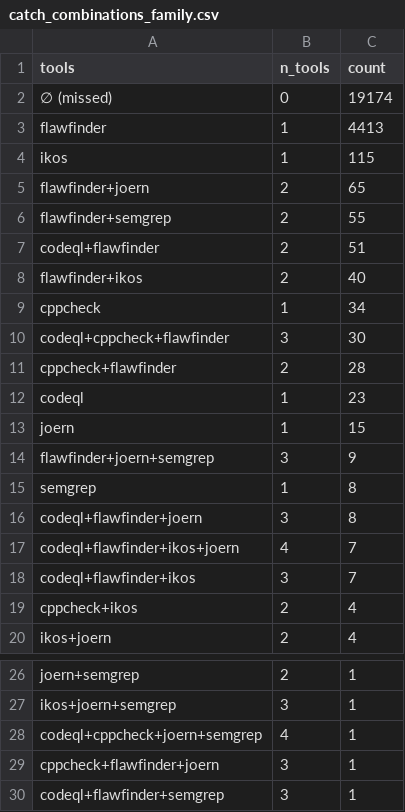
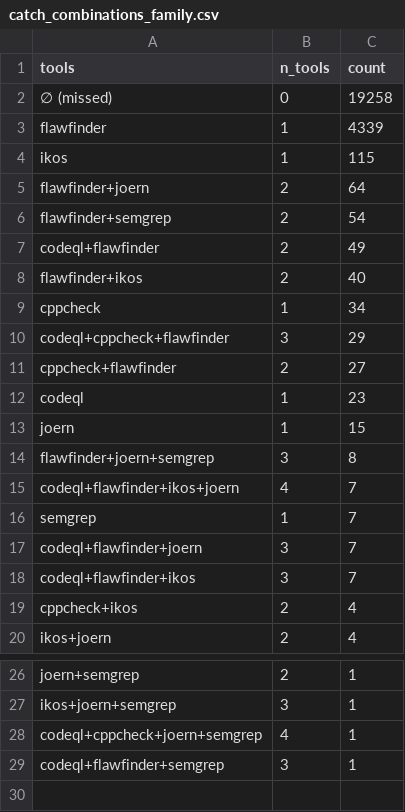
Before and after one commit to dessertlab/FEAST, a CSV file: data/results/c_cpp/pillar_child/diagnostics/catch_combinations_family.csv, drawn as a sheet; only a part is shown, gaps mark what is left out.

```diff
--- a/data/results/c_cpp/pillar_child/diagnostics/catch_combinations_family.csv
+++ b/data/results/c_cpp/pillar_child/diagnostics/catch_combinations_family.csv
@@ -1,18 +1,18 @@
 tools,n_tools,count
-∅ (missed),0,19174
-flawfinder,1,4413
+∅ (missed),0,19258
+flawfinder,1,4339
 ikos,1,115
-flawfinder+joern,2,65
-flawfinder+semgrep,2,55
-codeql+flawfinder,2,51
+flawfinder+joern,2,64
+flawfinder+semgrep,2,54
+codeql+flawfinder,2,49
 flawfinder+ikos,2,40
 cppcheck,1,34
-codeql+cppcheck+flawfinder,3,30
-cppcheck+flawfinder,2,28
+codeql+cppcheck+flawfinder,3,29
+cppcheck+flawfinder,2,27
 codeql,1,23
 joern,1,15
-flawfinder+joern+semgrep,3,9
-semgrep,1,8
-codeql+flawfinder+joern,3,8
+flawfinder+joern+semgrep,3,8
 codeql+flawfinder+ikos+joern,4,7
+semgrep,1,7
+codeql+flawfinder+joern,3,7
 codeql+flawfinder+ikos,3,7
@@ -28,3 +28,2 @@ ikos+joern+semgrep,3,1
 codeql+cppcheck+joern+semgrep,4,1
-cppcheck+flawfinder+joern,3,1
 codeql+flawfinder+semgrep,3,1
```
Also changed, not shown: data/results/c_cpp/pillar_child/diagnostics/conditional_value.csv, data/results/c_cpp/pillar_child/diagnostics/diversity_family.csv, 29 other files.
